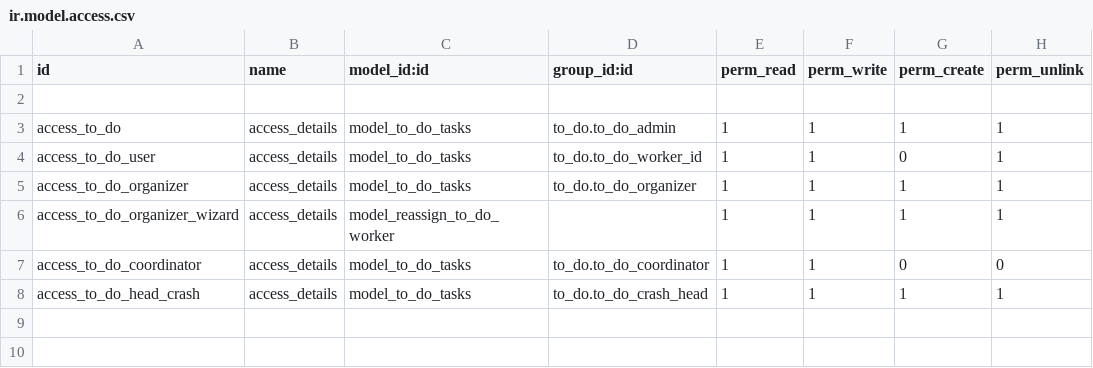
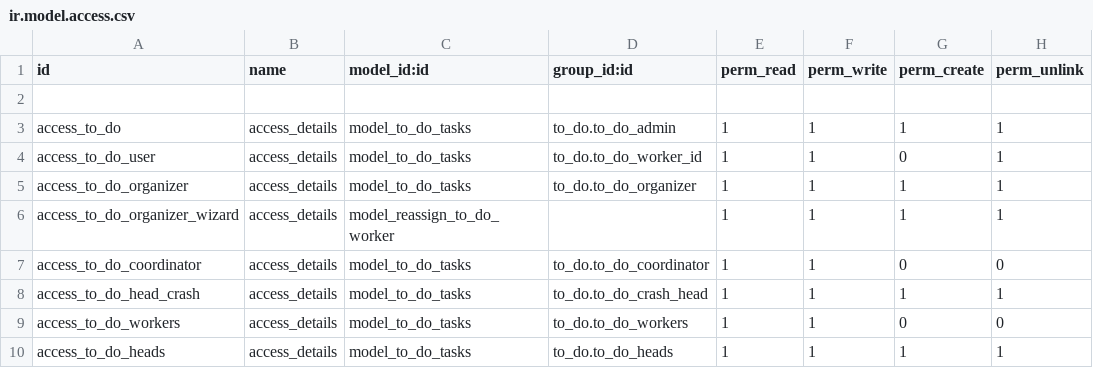
Before and after one commit to muhammedmurshid/to_do, a CSV file: security/ir.model.access.csv, drawn as a sheet; the diff names each change by its address in the sheet, - before the commit and + after, or states it on an @@ line.

```diff
--- a/security/ir.model.access.csv
+++ b/security/ir.model.access.csv
+row 9: access_to_do_workers | access_details | model_to_do_tasks | to_do.to_do_workers | 1 | 1 | 0 | 0
+row 10: access_to_do_heads | access_details | model_to_do_tasks | to_do.to_do_heads | 1 | 1 | 1 | 1
```
Also changed, not shown: 4 other files.
